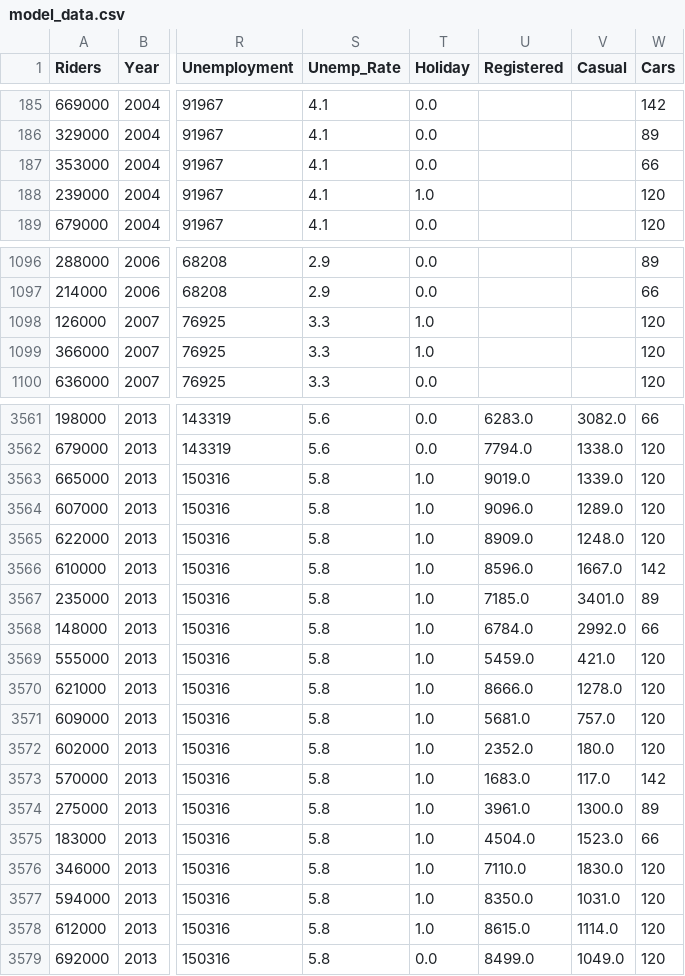
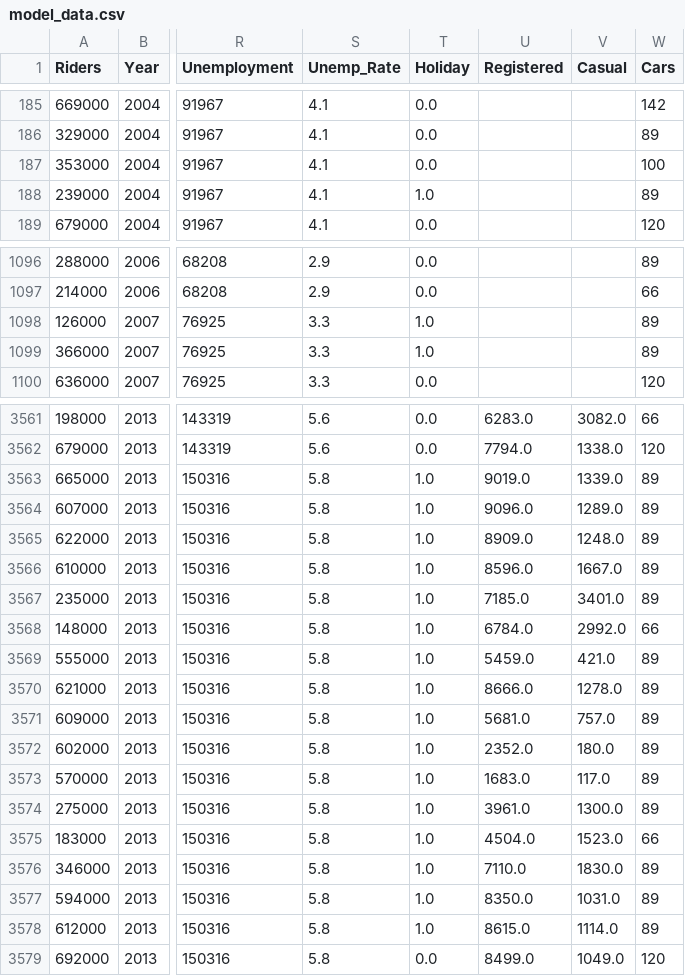
Before and after one commit to l2nguyen/metro, a CSV file: Data/model_data.csv, drawn as a sheet; only a part is shown, gaps mark what is left out; the diff covers the shown part only; the diff names each change by its address in the sheet, - before the commit and + after, or states it on an @@ line.

Commit message:
Changed number of trains for holidays and July 4th

```diff
--- a/Data/model_data.csv
+++ b/Data/model_data.csv
-W187 (Cars): 66
+W187 (Cars): 100
-W188 (Cars): 120
+W188 (Cars): 89
-W1098:W1099 (Cars): 120
+W1098:W1099 (Cars): 89
-W3563:W3565 (Cars): 120
+W3563:W3565 (Cars): 89
-W3566 (Cars): 142
+W3566 (Cars): 89
-W3569:W3572 (Cars): 120
+W3569:W3572 (Cars): 89
-W3573 (Cars): 142
+W3573 (Cars): 89
-W3576:W3578 (Cars): 120
+W3576:W3578 (Cars): 89
```
Also changed, not shown: 126 edited cells elsewhere in this file, 1 other file.
